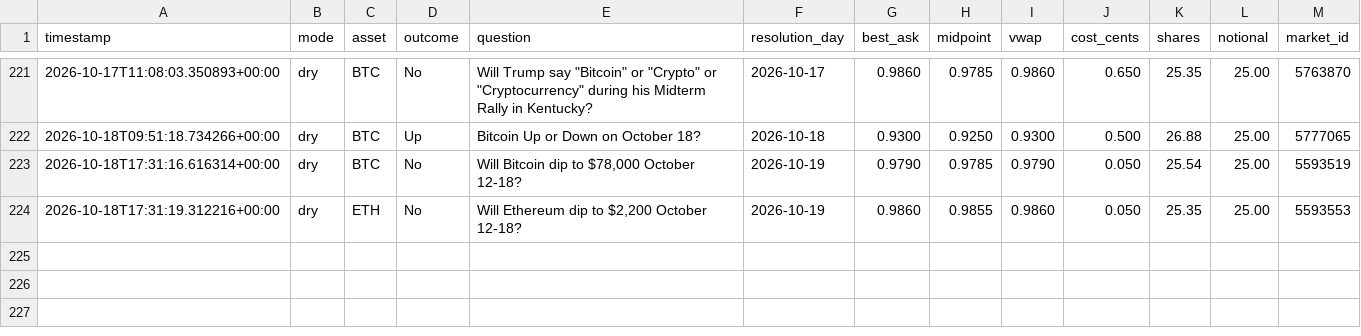
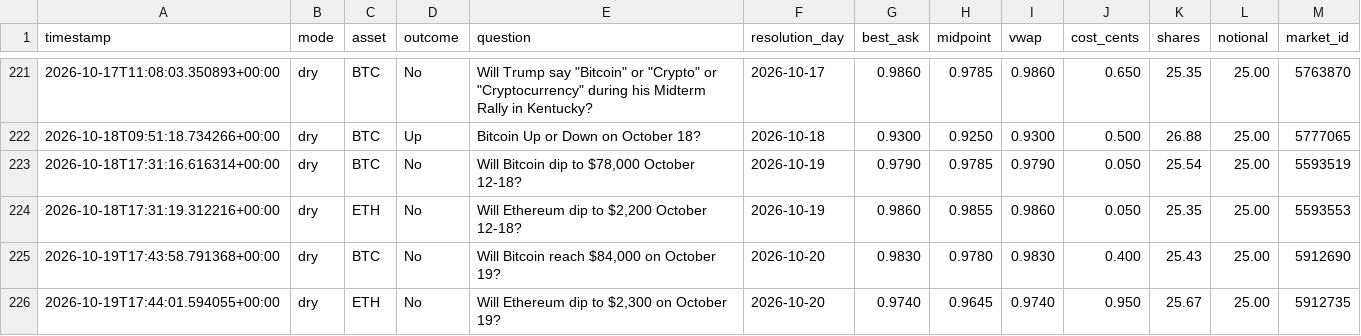
Before and after one commit to Roar-Coin/hindsight-bot, a CSV file: trades.csv, drawn as a sheet; only a part is shown, gaps mark what is left out; the diff names each change by its address in the sheet, - before the commit and + after, or states it on an @@ line.

```diff
--- a/trades.csv
+++ b/trades.csv
+row 225: 2026-10-19T17:43:58.791368+00:00 | dry | BTC | No | Will Bitcoin reach $84,000 on October 19? | 2026-10-20 | 0.9830 | 0.9780 | 0.9830 | 0.400 | 25.43 | 25.00 | 5912690
+row 226: 2026-10-19T17:44:01.594055+00:00 | dry | ETH | No | Will Ethereum dip to $2,300 on October 19? | 2026-10-20 | 0.9740 | 0.9645 | 0.9740 | 0.950 | 25.67 | 25.00 | 5912735
```
Also changed, not shown: 1 other file.
